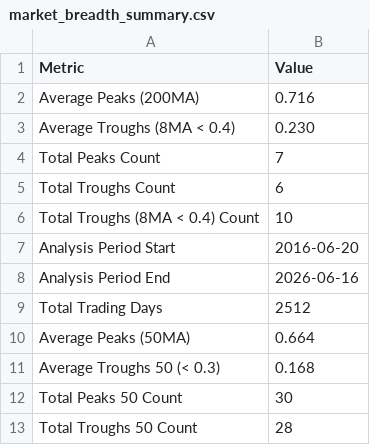
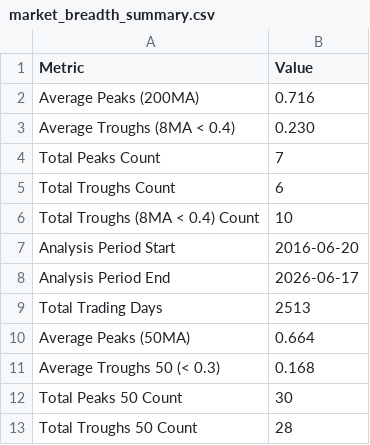
Before and after one commit to ChenheZhang2022/tradermonty-data, a CSV file: latest/market_breadth_summary.csv, drawn as a sheet.

```diff
--- a/latest/market_breadth_summary.csv
+++ b/latest/market_breadth_summary.csv
@@ -7,4 +7,4 @@ Total Troughs (8MA < 0.4) Count,10
 Analysis Period Start,2016-06-20
-Analysis Period End,2026-06-16
-Total Trading Days,2512
+Analysis Period End,2026-06-17
+Total Trading Days,2513
 Average Peaks (50MA),0.664
```
Also changed, not shown: latest/market_breadth_data.csv, latest/ohlcv_qqq.csv, 2 other files.
